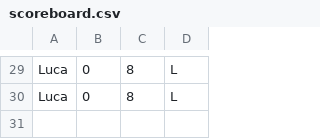
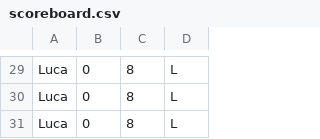
Before and after one commit to lucat1/unibo_00819_progetto, a CSV file: scoreboard.csv, drawn as a sheet; only a part is shown, gaps mark what is left out.

```diff
--- a/scoreboard.csv
+++ b/scoreboard.csv
@@ -30 +30,2 @@ Luca,0,8,L
 Luca,0,8,L
+Luca,0,8,L
```
Also changed, not shown: 2 other files.
